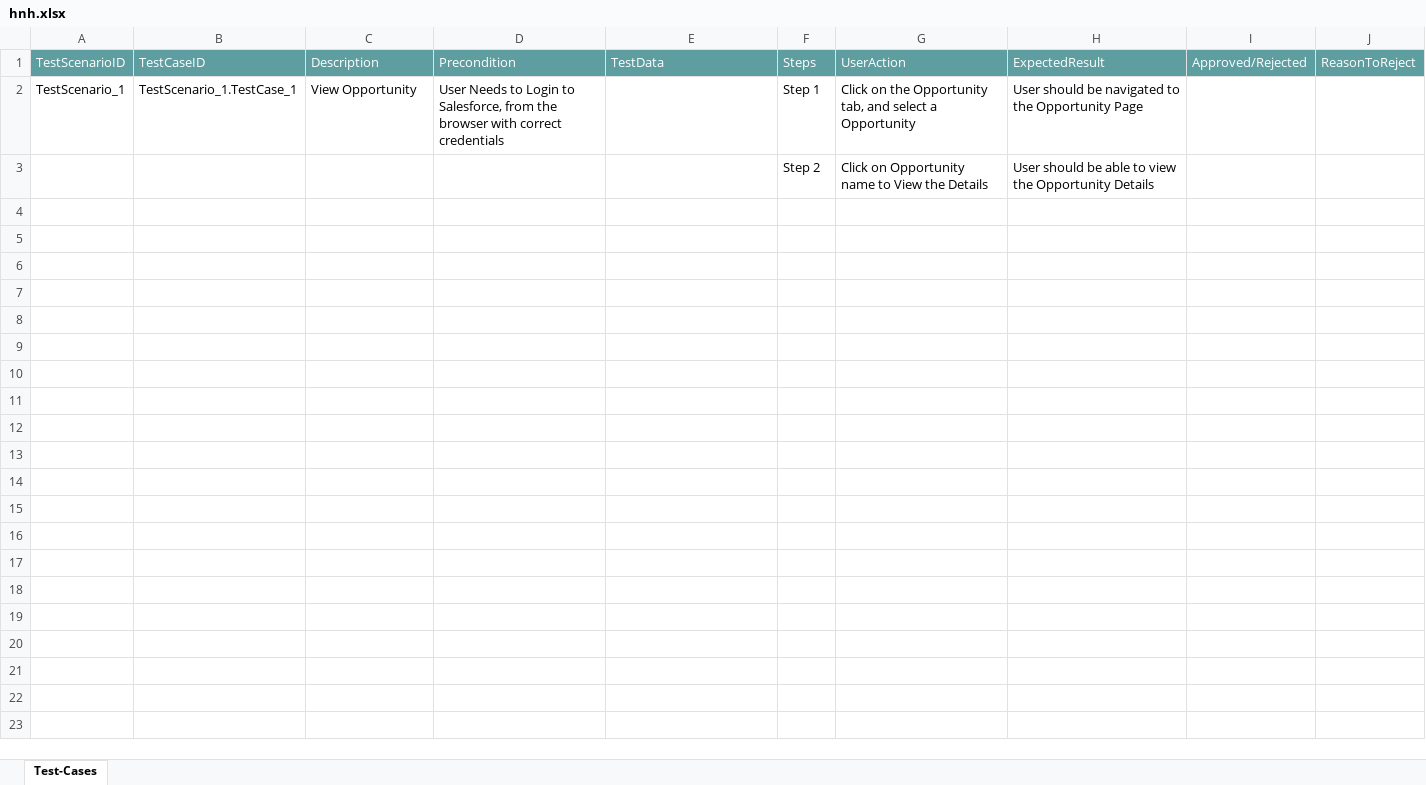
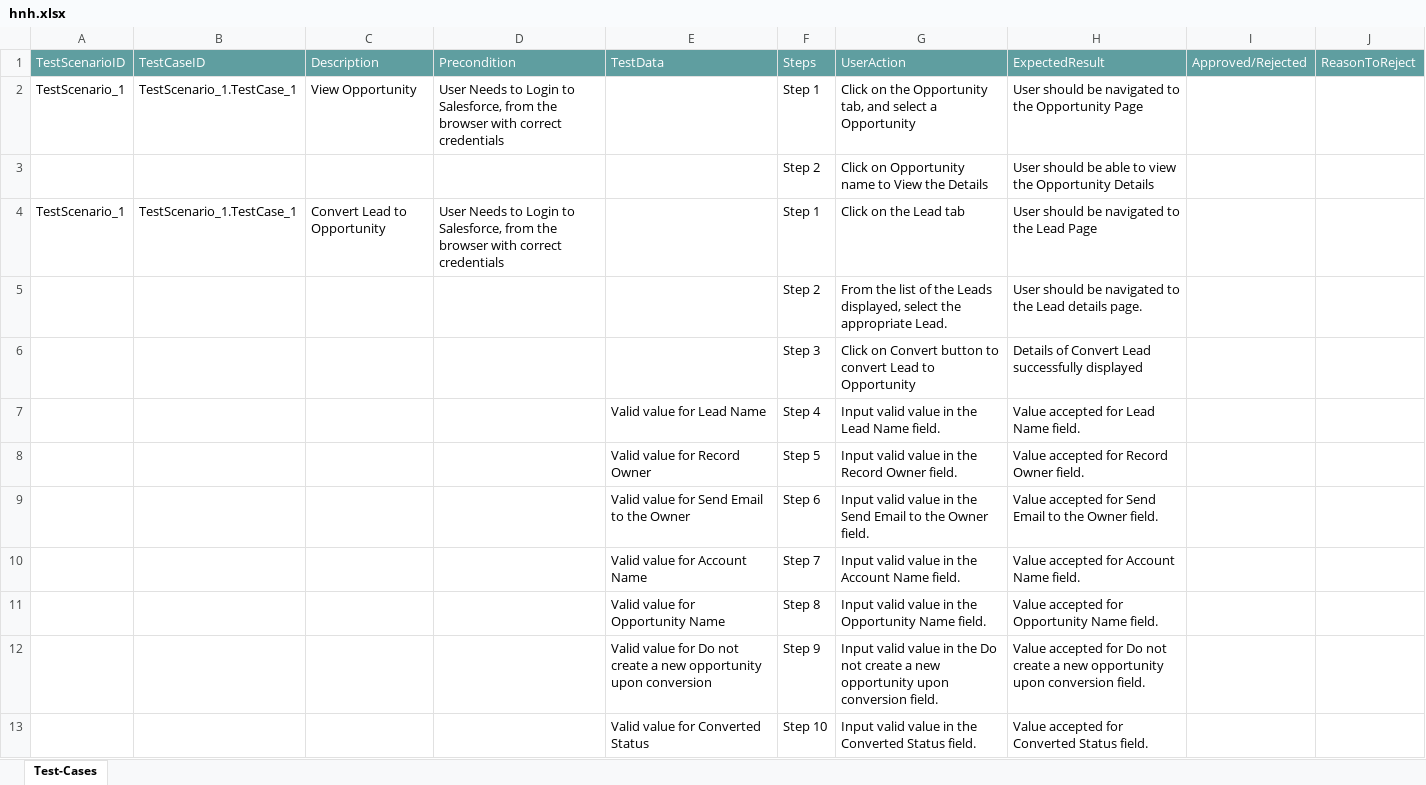
Before and after one commit to ShaikMohamedIrfan/SNAPTESTING, an Excel workbook: hnh.xlsx, sheet Test-Cases, drawn as a sheet; only a part is shown; values as stored, in another font and other column widths than the file's, no borders; table styles not drawn; the diff covers the shown part only; the diff names each change by its address in the sheet, - before the commit and + after, or states it on an @@ line.

Commit message:
Initial Commit for Verification of Test cases

```diff
--- a/hnh.xlsx (sheet Test-Cases)
+++ b/hnh.xlsx (sheet Test-Cases)
+row 4: TestScenario_1 | TestScenario_1.TestCase_1 | Convert Lead to Opportunity | User Needs to Login to Salesforce, from the browser with correct credentials |  | Step 1 | Click on the Lead tab | User should be navigated to the Lead Page
+row 5:  |  |  |  |  | Step 2 | From the list of the Leads displayed, select the appropriate Lead. | User should be navigated to the Lead details page.
+row 6:  |  |  |  |  | Step 3 | Click on Convert button to convert Lead to Opportunity | Details of Convert Lead successfully displayed
+row 7:  |  |  |  | Valid value for Lead Name | Step 4 | Input valid value in the Lead Name field. | Value accepted for Lead Name field.
+row 8:  |  |  |  | Valid value for Record Owner | Step 5 | Input valid value in the Record Owner field. | Value accepted for Record Owner field.
+row 9:  |  |  |  | Valid value for Send Email to the Owner | Step 6 | Input valid value in the Send Email to the Owner field. | Value accepted for Send Email to the Owner field.
+row 10:  |  |  |  | Valid value for Account Name | Step 7 | Input valid value in the Account Name field. | Value accepted for Account Name field.
+row 11:  |  |  |  | Valid value for Opportunity Name | Step 8 | Input valid value in the Opportunity Name field. | Value accepted for Opportunity Name field.
+row 12:  |  |  |  | Valid value for Do not create a new opportunity upon conversion | Step 9 | Input valid value in the Do not create a new opportunity upon conversion field. | Value accepted for Do not create a new opportunity upon conversion field.
+row 13:  |  |  |  | Valid value for Converted Status | Step 10 | Input valid value in the Converted Status field. | Value accepted for Converted Status field.
```
Also changed, not shown: 9 added rows elsewhere in this sheet.
